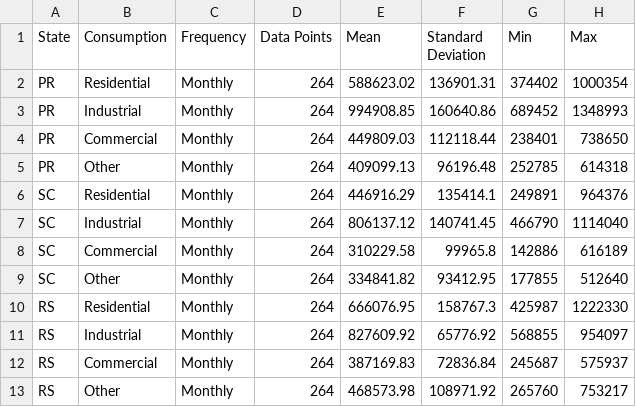
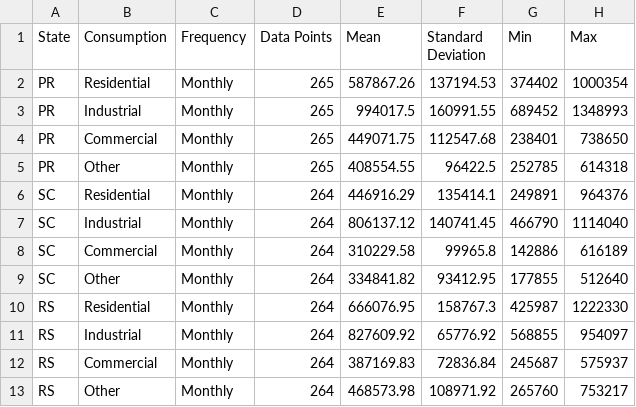
Before and after one commit to eduardoalba0/electricity_forecasting_southern_brazil, a CSV file: paper/materials/statistical_summary.csv, drawn as a sheet.

```diff
--- a/paper/materials/statistical_summary.csv
+++ b/paper/materials/statistical_summary.csv
@@ -1,6 +1,6 @@
 State,Consumption,Frequency,Data Points,Mean,Standard Deviation,Min,Max
-PR,Residential,Monthly,264,588623.02,136901.31,374402,1000354
-PR,Industrial,Monthly,264,994908.85,160640.86,689452,1348993
-PR,Commercial,Monthly,264,449809.03,112118.44,238401,738650
-PR,Other,Monthly,264,409099.13,96196.48,252785,614318
+PR,Residential,Monthly,265,587867.26,137194.53,374402,1000354
+PR,Industrial,Monthly,265,994017.5,160991.55,689452,1348993
+PR,Commercial,Monthly,265,449071.75,112547.68,238401,738650
+PR,Other,Monthly,265,408554.55,96422.5,252785,614318
 SC,Residential,Monthly,264,446916.29,135414.1,249891,964376
```
Also changed, not shown: paper/materials/hypothesis_tests_all.csv, 12 other files.
